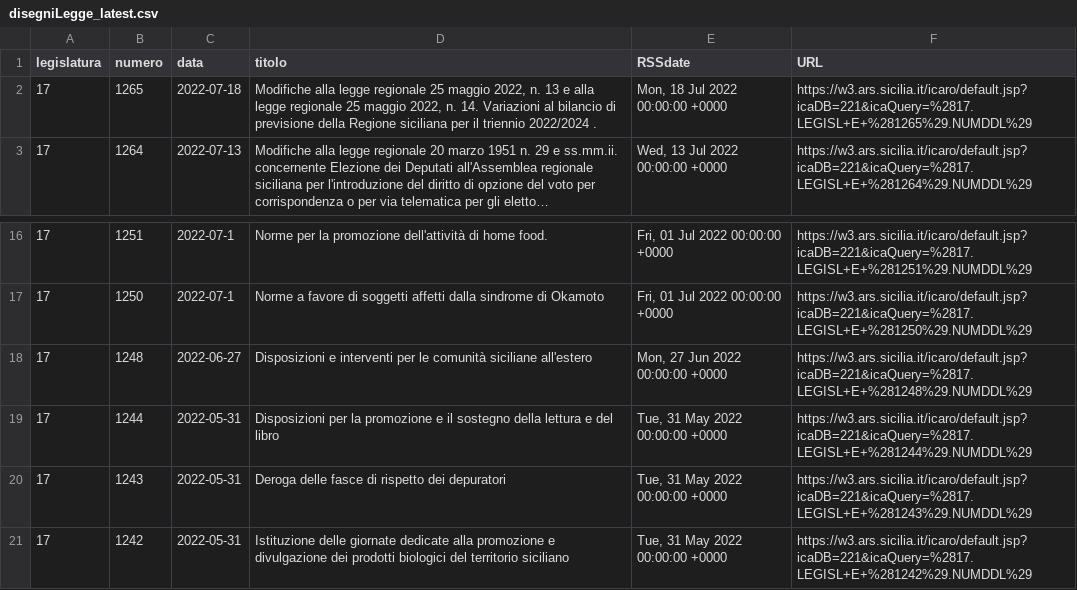
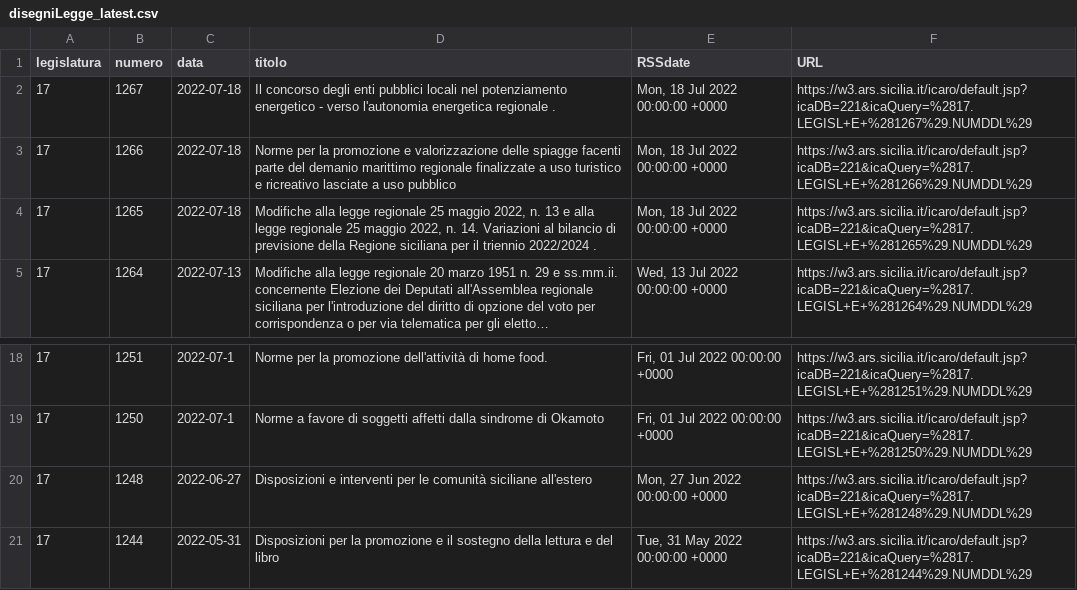
Before and after one commit to opendatasicilia/RSSdisegniLeggeAssembleaRegionaleSiciliana, a CSV file: docs/disegniLegge_latest.csv, drawn as a sheet; only a part is shown, gaps mark what is left out; long unchanged cells end in …; removed rows and columns are numbered as before the commit, all else as after; the diff names each change by its address in the sheet, - before the commit and + after, or states it on an @@ line.

```diff
--- a/docs/disegniLegge_latest.csv
+++ b/docs/disegniLegge_latest.csv
+row 2: 17 | 1267 | 2022-07-18 | Il concorso degli enti pubblici locali nel potenziamento energetico - verso l'autonomia energetica regionale . | Mon, 18 Jul 2022 00:00:00 +0000 | https://w3.ars.sicilia.it/icaro/default.jsp?icaDB=221&icaQuery=%2817.LEGISL+E+%281267%29.NUMDDL%29
+row 3: 17 | 1266 | 2022-07-18 | Norme per la promozione e valorizzazione delle spiagge facenti parte del demanio marittimo regionale finalizzate a uso turistico e ricreativo lasciate a uso pubblico | Mon, 18 Jul 2022 00:00:00 +0000 | https://w3.ars.sicilia.it/icaro/default.jsp?icaDB=221&icaQuery=%2817.LEGISL+E+%281266%29.NUMDDL%29
-row 20: 17 | 1243 | 2022-05-31 | Deroga delle fasce di rispetto dei depuratori | Tue, 31 May 2022 00:00:00 +0000 | https://w3.ars.sicilia.it/icaro/default.jsp?icaDB=221&icaQuery=%2817.LEGISL+E+%281243%29.NUMDDL%29
-row 21: 17 | 1242 | 2022-05-31 | Istituzione delle giornate dedicate alla promozione e divulgazione dei prodotti biologici del territorio siciliano | Tue, 31 May 2022 00:00:00 +0000 | https://w3.ars.sicilia.it/icaro/default.jsp?icaDB=221&icaQuery=%2817.LEGISL+E+%281242%29.NUMDDL%29
```
Also changed, not shown: docs/disegniLegge_storico.csv, 1 other file.
